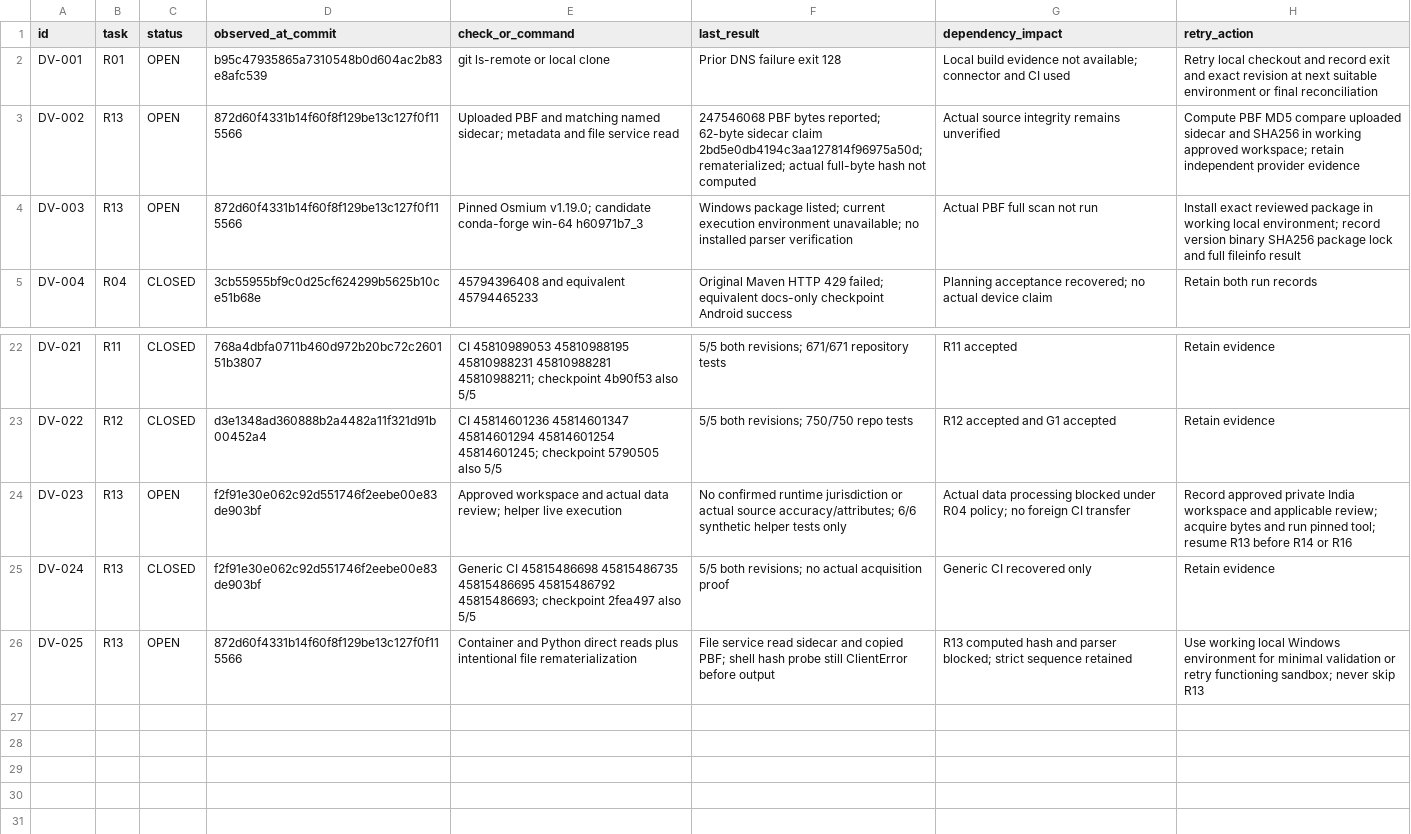
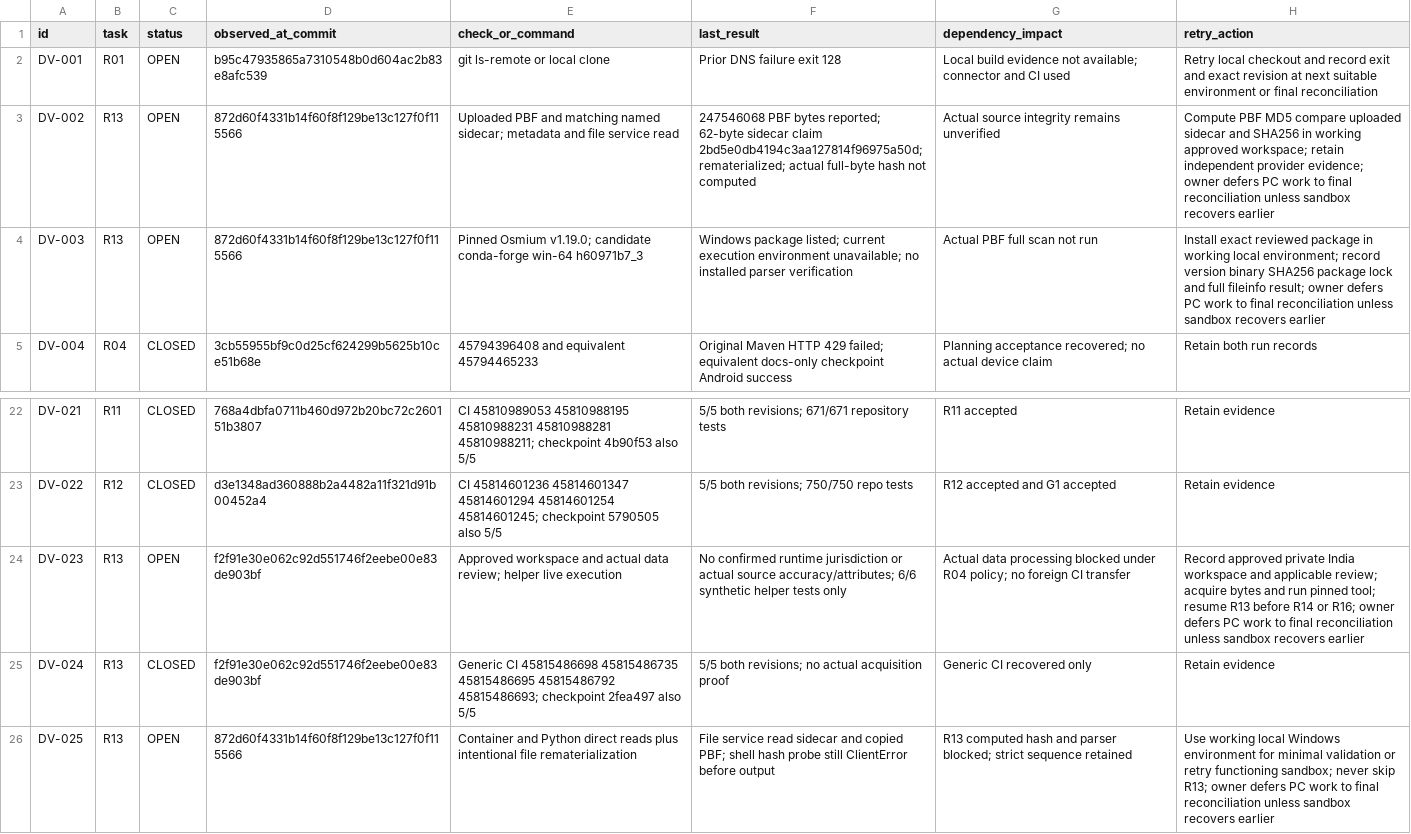
Before and after one commit to S2zxx0zxx/Railway-Ceo-, a CSV file: docs/railway/DEFERRED_VERIFICATION.csv, drawn as a sheet; only a part is shown, gaps mark what is left out.

Commit message:
Record owner deferral of R13 PC verification and independent continuation

```diff
--- a/docs/railway/DEFERRED_VERIFICATION.csv
+++ b/docs/railway/DEFERRED_VERIFICATION.csv
@@ -2,4 +2,4 @@ id,task,status,observed_at_commit,check_or_command,last_result,dependency_impact
 DV-001,R01,OPEN,b95c47935865a7310548b0d604ac2b83e8afc539,git ls-remote or local clone,Prior DNS failure exit 128,Local build evidence not available; connector and CI used,Retry local checkout and record exit and exact revision at next suitable environment or final reconciliation
-DV-002,R13,OPEN,872d60f4331b14f60f8f129be13c127f0f115566,Uploaded PBF and matching named sidecar; metadata and file service read,247546068 PBF bytes reported; 62-byte sidecar claim 2bd5e0db4194c3aa127814f96975a50d; rematerialized; actual full-byte hash not computed,Actual source integrity remains unverified,Compute PBF MD5 compare uploaded sidecar and SHA256 in working approved workspace; retain independent provider evidence
-DV-003,R13,OPEN,872d60f4331b14f60f8f129be13c127f0f115566,Pinned Osmium v1.19.0; candidate conda-forge win-64 h60971b7_3,Windows package listed; current execution environment unavailable; no installed parser verification,Actual PBF full scan not run,Install exact reviewed package in working local environment; record version binary SHA256 package lock and full fileinfo result
+DV-002,R13,OPEN,872d60f4331b14f60f8f129be13c127f0f115566,Uploaded PBF and matching named sidecar; metadata and file service read,247546068 PBF bytes reported; 62-byte sidecar claim 2bd5e0db4194c3aa127814f96975a50d; rematerialized; actual full-byte hash not computed,Actual source integrity remains unverified,Compute PBF MD5 compare uploaded sidecar and SHA256 in working approved workspace; retain independent provider evidence; owner defers PC work to final reconciliation unless sandbox recovers earlier
+DV-003,R13,OPEN,872d60f4331b14f60f8f129be13c127f0f115566,Pinned Osmium v1.19.0; candidate conda-forge win-64 h60971b7_3,Windows package listed; current execution environment unavailable; no installed parser verification,Actual PBF full scan not run,Install exact reviewed package in working local environment; record version binary SHA256 package lock and full fileinfo result; owner defers PC work to final reconciliation unless sandbox recovers earlier
 DV-004,R04,CLOSED,3cb55955bf9c0d25cf624299b5625b10ce51b68e,45794396408 and equivalent 45794465233,Original Maven HTTP 429 failed; equivalent docs-only checkpoint Android success,Planning acceptance recovered; no actual device claim,Retain both run records
@@ -23,4 +23,4 @@ DV-021,R11,CLOSED,768a4dbfa0711b460d972b20bc72c260151b3807,CI 45810989053 458109
 DV-022,R12,CLOSED,d3e1348ad360888b2a4482a11f321d91b00452a4,CI 45814601236 45814601347 45814601294 45814601254 45814601245; checkpoint 5790505 also 5/5,5/5 both revisions; 750/750 repo tests,R12 accepted and G1 accepted,Retain evidence
-DV-023,R13,OPEN,f2f91e30e062c92d551746f2eebe00e83de903bf,Approved workspace and actual data review; helper live execution,No confirmed runtime jurisdiction or actual source accuracy/attributes; 6/6 synthetic helper tests only,Actual data processing blocked under R04 policy; no foreign CI transfer,Record approved private India workspace and applicable review; acquire bytes and run pinned tool; resume R13 before R14 or R16
+DV-023,R13,OPEN,f2f91e30e062c92d551746f2eebe00e83de903bf,Approved workspace and actual data review; helper live execution,No confirmed runtime jurisdiction or actual source accuracy/attributes; 6/6 synthetic helper tests only,Actual data processing blocked under R04 policy; no foreign CI transfer,Record approved private India workspace and applicable review; acquire bytes and run pinned tool; resume R13 before R14 or R16; owner defers PC work to final reconciliation unless sandbox recovers earlier
 DV-024,R13,CLOSED,f2f91e30e062c92d551746f2eebe00e83de903bf,Generic CI 45815486698 45815486735 45815486695 45815486792 45815486693; checkpoint 2fea497 also 5/5,5/5 both revisions; no actual acquisition proof,Generic CI recovered only,Retain evidence
-DV-025,R13,OPEN,872d60f4331b14f60f8f129be13c127f0f115566,Container and Python direct reads plus intentional file rematerialization,File service read sidecar and copied PBF; shell hash probe still ClientError before output,R13 computed hash and parser blocked; strict sequence retained,Use working local Windows environment for minimal validation or retry functioning sandbox; never skip R13
+DV-025,R13,OPEN,872d60f4331b14f60f8f129be13c127f0f115566,Container and Python direct reads plus intentional file rematerialization,File service read sidecar and copied PBF; shell hash probe still ClientError before output,R13 computed hash and parser blocked; strict sequence retained,Use working local Windows environment for minimal validation or retry functioning sandbox; never skip R13; owner defers PC work to final reconciliation unless sandbox recovers earlier
```
Also changed, not shown: docs/railway/EXECUTION_LEDGER.csv, 4 other files.
